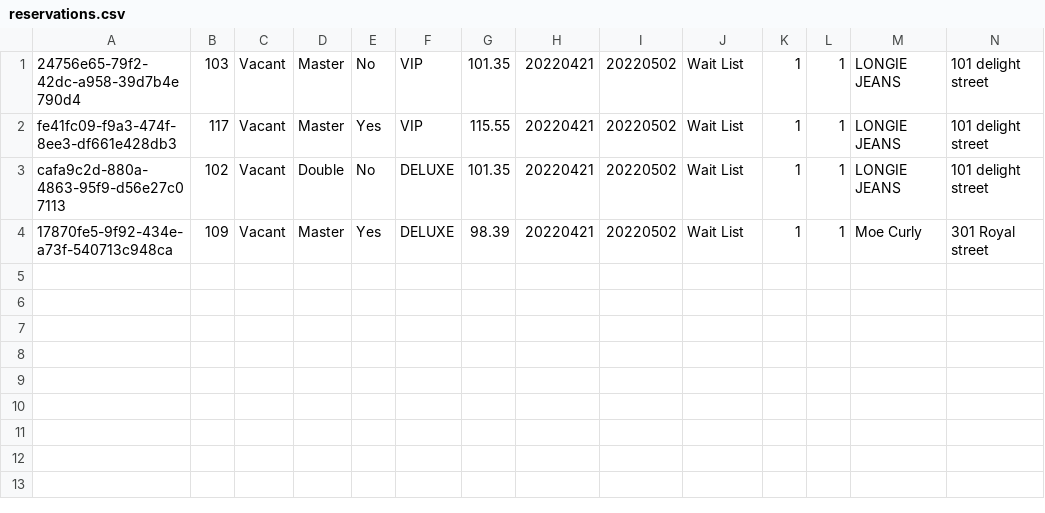
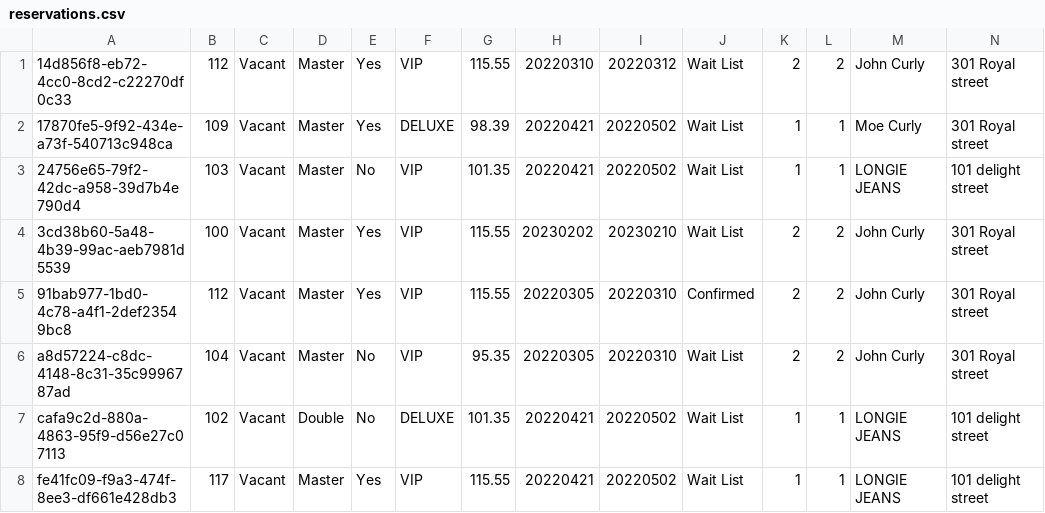
Before and after one commit to bannaarr01/Hotel, a CSV file: data/reservations.csv, drawn as a sheet; only a part is shown; removed rows and columns are numbered as before the commit, all else as after; rows hold the shown columns only; the diff names each change by its address in the sheet, - before the commit and + after, or states it on an @@ line.

```diff
--- a/data/reservations.csv
+++ b/data/reservations.csv
+row 1: 14d856f8-eb72-4cc0-8cd2-c22270df0c33 | 112 | Vacant | Master | Yes | VIP | 115.55 | 20220310 | 20220312 | Wait List | 2 | 2 | John Curly | 301 Royal street
+row 2: 17870fe5-9f92-434e-a73f-540713c948ca | 109 | Vacant | Master | Yes | DELUXE | 98.39 | 20220421 | 20220502 | Wait List | 1 | 1 | Moe Curly | 301 Royal street
+row 4: 3cd38b60-5a48-4b39-99ac-aeb7981d5539 | 100 | Vacant | Master | Yes | VIP | 115.55 | 20230202 | 20230210 | Wait List | 2 | 2 | John Curly | 301 Royal street
+row 5: 91bab977-1bd0-4c78-a4f1-2def23549bc8 | 112 | Vacant | Master | Yes | VIP | 115.55 | 20220305 | 20220310 | Confirmed | 2 | 2 | John Curly | 301 Royal street
+row 6: a8d57224-c8dc-4148-8c31-35c9996787ad | 104 | Vacant | Master | No | VIP | 95.35 | 20220305 | 20220310 | Wait List | 2 | 2 | John Curly | 301 Royal street
@@ row 3 moved to row 7: cafa9c2d-880a-4863-95f9-d56e27c07113 @@
-row 4: 17870fe5-9f92-434e-a73f-540713c948ca | 109 | Vacant | Master | Yes | DELUXE | 98.39 | 20220421 | 20220502 | Wait List | 1 | 1 | Moe Curly | 301 Royal street
```
Also changed, not shown: data/guestLists.csv, 10 other files.
